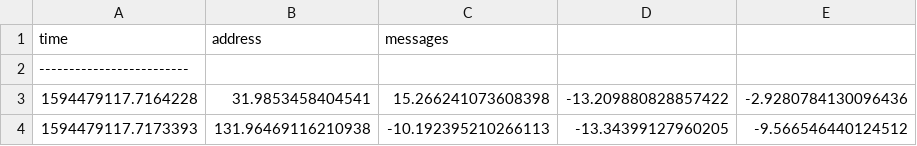
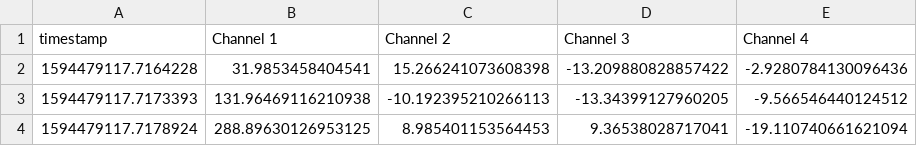
Before and after one commit to AayushKucheria/digital-health, a CSV file: app/data/Emg_Aayush_1594725433.3019907.csv (was app/data/aayush kucheria0.csv), drawn as a sheet; only a part is shown; the shorter side is filled out with more unchanged rows.

```diff
--- a/app/data/aayush kucheria0.csv
+++ b/app/data/Emg_Aayush_1594725433.3019907.csv
@@ -1,3 +1,2 @@
-time,address,messages
--------------------------
+timestamp,Channel 1,Channel 2,Channel 3,Channel 4
 1594479117.7164228,31.9853458404541,15.266241073608398,-13.209880828857422,-2.9280784130096436
```
Also changed, not shown: 9 other files.
